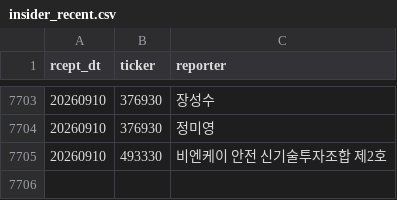
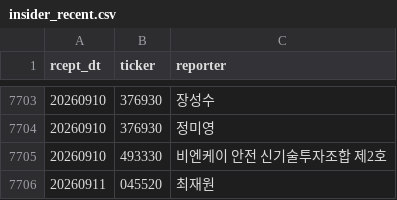
Before and after one commit to bamhobak/kospi-volume, a CSV file: data/insider_recent.csv, drawn as a sheet; only a part is shown, gaps mark what is left out.

```diff
--- a/data/insider_recent.csv
+++ b/data/insider_recent.csv
@@ -7705 +7705,2 @@ rcept_dt,ticker,reporter
 20260910,493330,비엔케이 안전 신기술투자조합 제2호
+20260911,045520,최재원
```
Also changed, not shown: data/2026-09.csv, data/credit_recent.csv, 3 other files.
